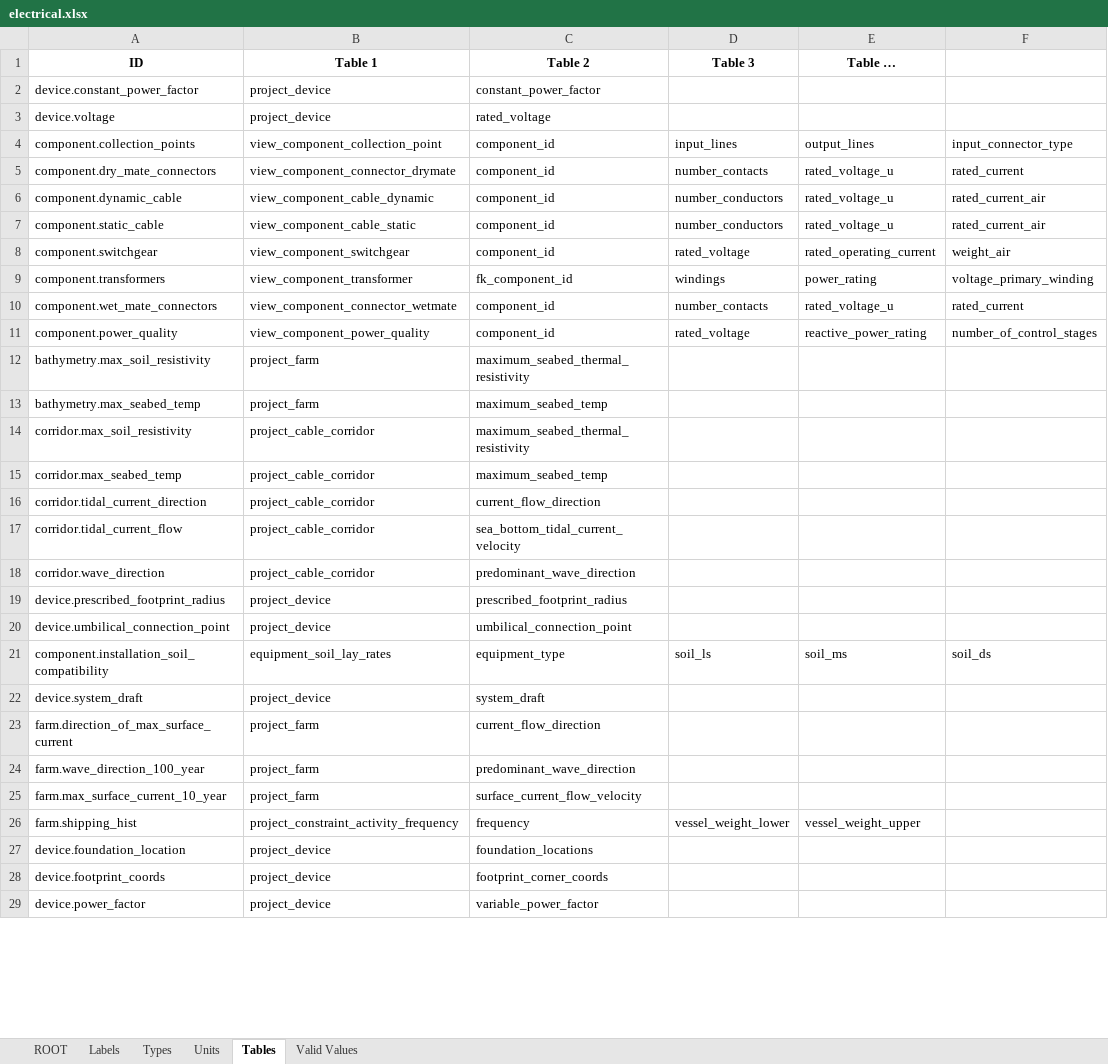
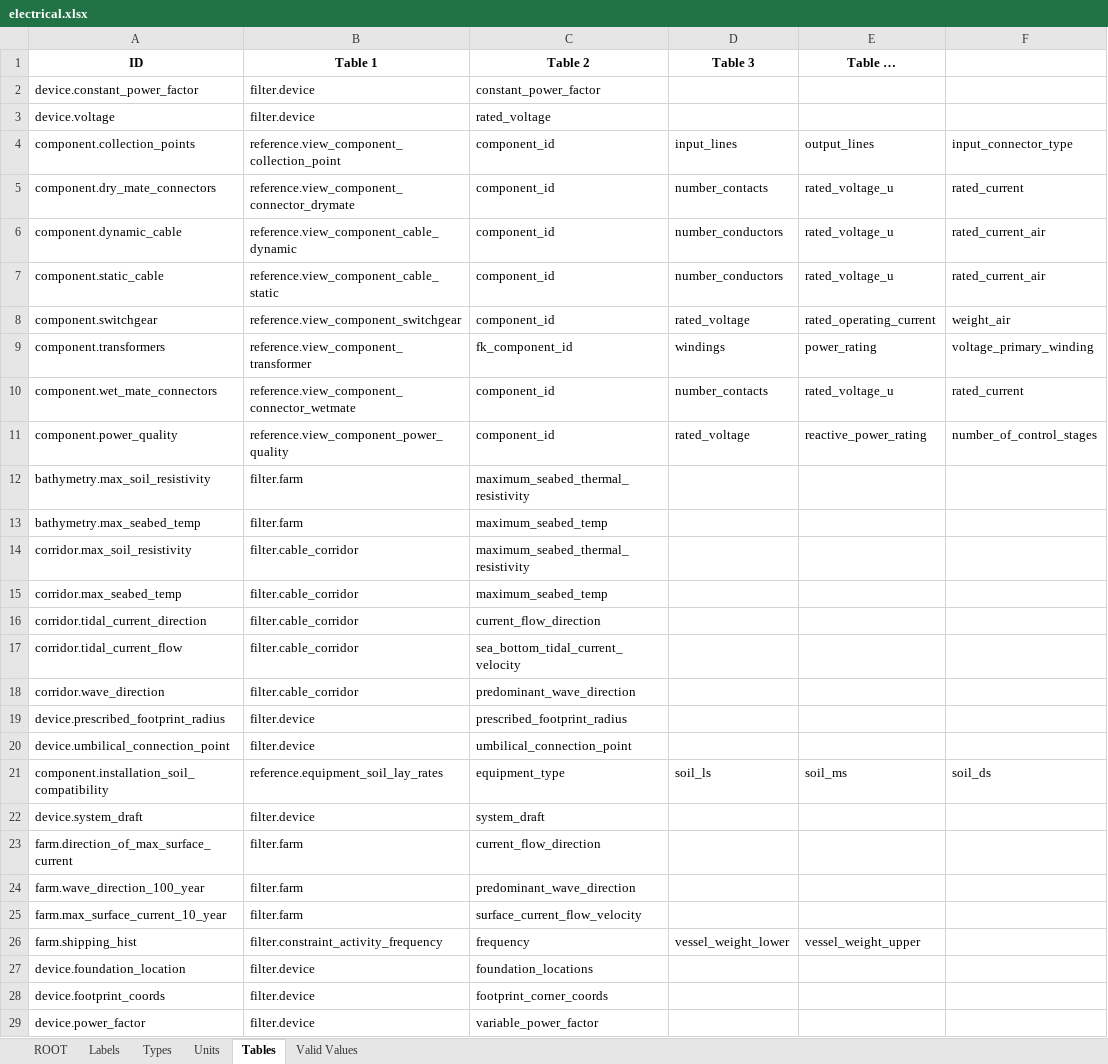
Before and after one commit to DTOcean/dtocean-core, an Excel workbook: dds/electrical.xlsx, sheet Tables, drawn as a sheet; only a part is shown; values as stored, in another font and other column widths than the file's, no borders; the diff covers the shown part only; the diff names each change by its address in the sheet, - before the commit and + after, or states it on an @@ line.

Commit message:
Modified database access to require schema to be explicitly given in the DB table definitions.
Updated DDS sheets and configuration to use dtocean_examples DB.

```diff
--- a/dds/electrical.xlsx (sheet Tables)
+++ b/dds/electrical.xlsx (sheet Tables)
-B2:B3: project_device
+B2:B3: filter.device
-B4: view_component_collection_point
+B4: reference.view_component_collection_point
-B5: view_component_connector_drymate
+B5: reference.view_component_connector_drymate
-B6: view_component_cable_dynamic
+B6: reference.view_component_cable_dynamic
-B7: view_component_cable_static
+B7: reference.view_component_cable_static
-B8: view_component_switchgear
+B8: reference.view_component_switchgear
-B9: view_component_transformer
+B9: reference.view_component_transformer
-B10: view_component_connector_wetmate
+B10: reference.view_component_connector_wetmate
-B11: view_component_power_quality
+B11: reference.view_component_power_quality
-B12:B13: project_farm
+B12:B13: filter.farm
-B14:B18: project_cable_corridor
+B14:B18: filter.cable_corridor
-B19:B20: project_device
+B19:B20: filter.device
-B21: equipment_soil_lay_rates
+B21: reference.equipment_soil_lay_rates
-B22: project_device
+B22: filter.device
-B23:B25: project_farm
+B23:B25: filter.farm
-B26: project_constraint_activity_frequency
+B26: filter.constraint_activity_frequency
-B27:B29: project_device
+B27:B29: filter.device
```
Also changed, not shown: 5 edited cells elsewhere in this sheet, dds/constants.xlsx, dds/hydrodynamics.xlsx, 8 other files.
